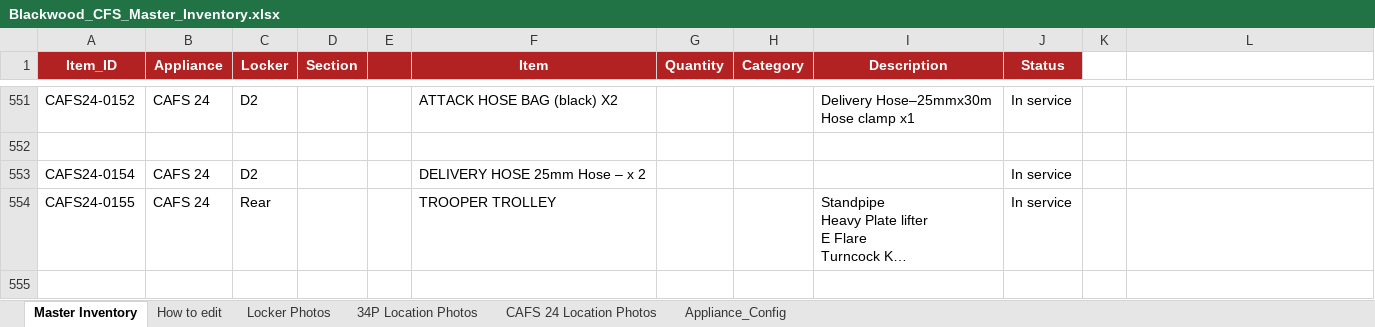
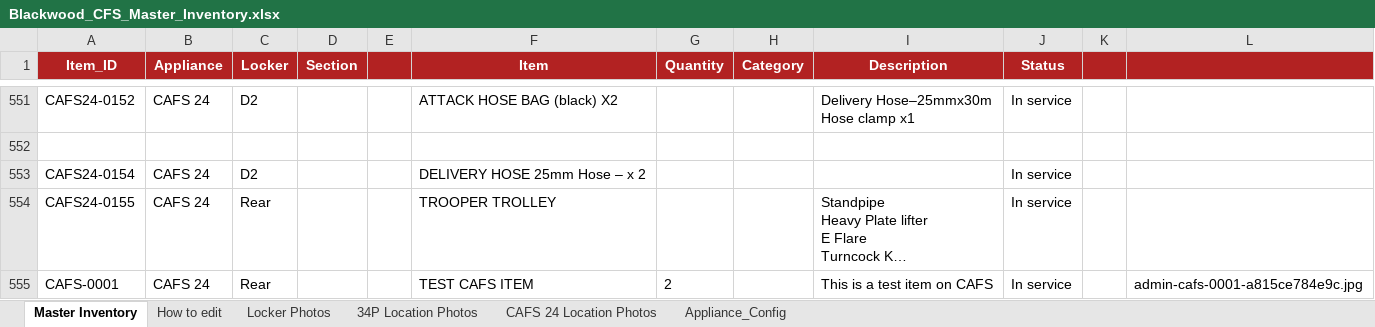
Before and after one commit to jamesnavaratne/Blackwood-CFS, an Excel workbook: Blackwood_CFS_Master_Inventory.xlsx, sheet Master Inventory, drawn as a sheet; only a part is shown, gaps mark what is left out; long unchanged cells end in …; values as stored, in another font and other column widths than the file's, no borders; the diff names each change by its address in the sheet, - before the commit and + after, or states it on an @@ line.

```diff
--- a/Blackwood_CFS_Master_Inventory.xlsx (sheet Master Inventory)
+++ b/Blackwood_CFS_Master_Inventory.xlsx (sheet Master Inventory)
-K1:L1 fill: none
+K1:L1 fill: #B22222
+row 555: CAFS-0001 | CAFS 24 | Rear |  |  | TEST CAFS ITEM | 2 |  | This is a test item on CAFS | In service |  | admin-cafs-0001-a815ce784e9c.jpg
```
Also changed, not shown: 6 other files.
